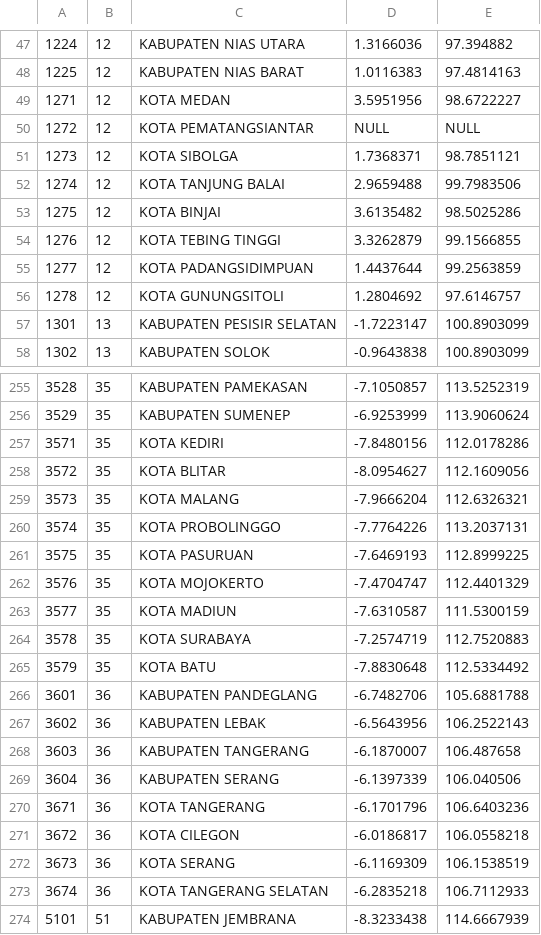
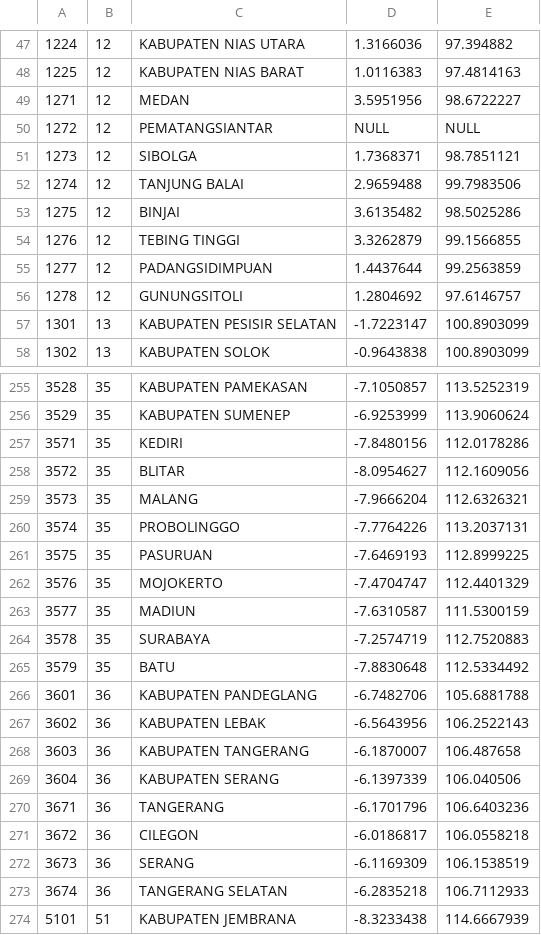
Before and after one commit to vincentiadk/fsd, a CSV file: public/website/csv/cities.csv, drawn as a sheet; only a part is shown, gaps mark what is left out; the diff covers the shown part only.

```diff
--- a/public/website/csv/cities.csv
+++ b/public/website/csv/cities.csv
@@ -48,10 +48,10 @@
 1225,12,KABUPATEN NIAS BARAT,1.0116383,97.4814163
-1271,12,KOTA MEDAN,3.5951956,98.6722227
-1272,12,KOTA PEMATANGSIANTAR,NULL,NULL
-1273,12,KOTA SIBOLGA,1.7368371,98.7851121
-1274,12,KOTA TANJUNG BALAI,2.9659488,99.7983506
-1275,12,KOTA BINJAI,3.6135482,98.5025286
-1276,12,KOTA TEBING TINGGI,3.3262879,99.1566855
-1277,12,KOTA PADANGSIDIMPUAN,1.4437644,99.2563859
-1278,12,KOTA GUNUNGSITOLI,1.2804692,97.6146757
+1271,12,MEDAN,3.5951956,98.6722227
+1272,12,PEMATANGSIANTAR,NULL,NULL
+1273,12,SIBOLGA,1.7368371,98.7851121
+1274,12,TANJUNG BALAI,2.9659488,99.7983506
+1275,12,BINJAI,3.6135482,98.5025286
+1276,12,TEBING TINGGI,3.3262879,99.1566855
+1277,12,PADANGSIDIMPUAN,1.4437644,99.2563859
+1278,12,GUNUNGSITOLI,1.2804692,97.6146757
 1301,13,KABUPATEN PESISIR SELATAN,-1.7223147,100.8903099
@@ -256,11 +256,11 @@
 3529,35,KABUPATEN SUMENEP,-6.9253999,113.9060624
-3571,35,KOTA KEDIRI,-7.8480156,112.0178286
-3572,35,KOTA BLITAR,-8.0954627,112.1609056
-3573,35,KOTA MALANG,-7.9666204,112.6326321
-3574,35,KOTA PROBOLINGGO,-7.7764226,113.2037131
-3575,35,KOTA PASURUAN,-7.6469193,112.8999225
-3576,35,KOTA MOJOKERTO,-7.4704747,112.4401329
-3577,35,KOTA MADIUN,-7.6310587,111.5300159
-3578,35,KOTA SURABAYA,-7.2574719,112.7520883
-3579,35,KOTA BATU,-7.8830648,112.5334492
+3571,35,KEDIRI,-7.8480156,112.0178286
+3572,35,BLITAR,-8.0954627,112.1609056
+3573,35,MALANG,-7.9666204,112.6326321
+3574,35,PROBOLINGGO,-7.7764226,113.2037131
+3575,35,PASURUAN,-7.6469193,112.8999225
+3576,35,MOJOKERTO,-7.4704747,112.4401329
+3577,35,MADIUN,-7.6310587,111.5300159
+3578,35,SURABAYA,-7.2574719,112.7520883
+3579,35,BATU,-7.8830648,112.5334492
 3601,36,KABUPATEN PANDEGLANG,-6.7482706,105.6881788
@@ -269,6 +269,6 @@
 3604,36,KABUPATEN SERANG,-6.1397339,106.040506
-3671,36,KOTA TANGERANG,-6.1701796,106.6403236
-3672,36,KOTA CILEGON,-6.0186817,106.0558218
-3673,36,KOTA SERANG,-6.1169309,106.1538519
-3674,36,KOTA TANGERANG SELATAN,-6.2835218,106.7112933
+3671,36,TANGERANG,-6.1701796,106.6403236
+3672,36,CILEGON,-6.0186817,106.0558218
+3673,36,SERANG,-6.1169309,106.1538519
+3674,36,TANGERANG SELATAN,-6.2835218,106.7112933
 5101,51,KABUPATEN JEMBRANA,-8.3233438,114.6667939
```
Also changed, not shown: 77 edited cells elsewhere in this file, 4 other files.
